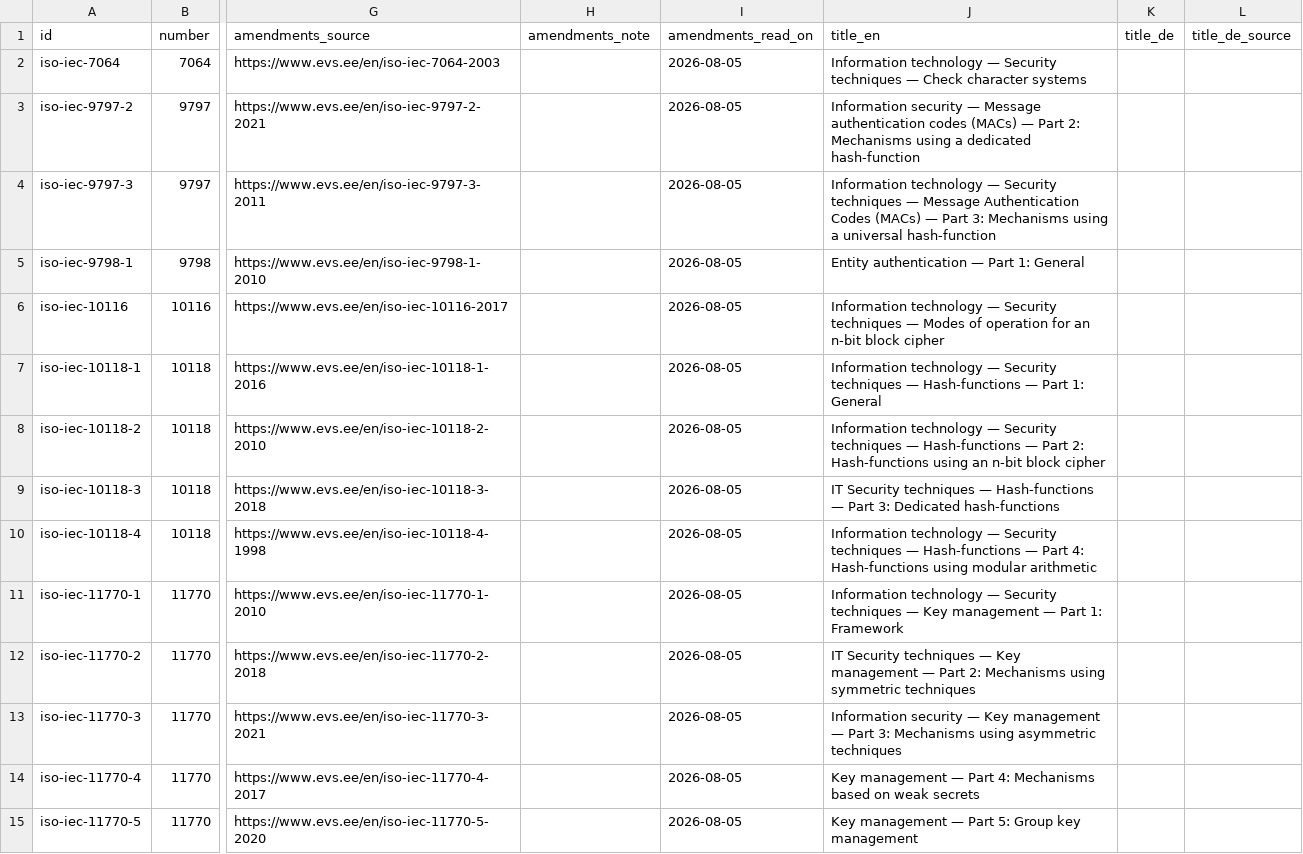
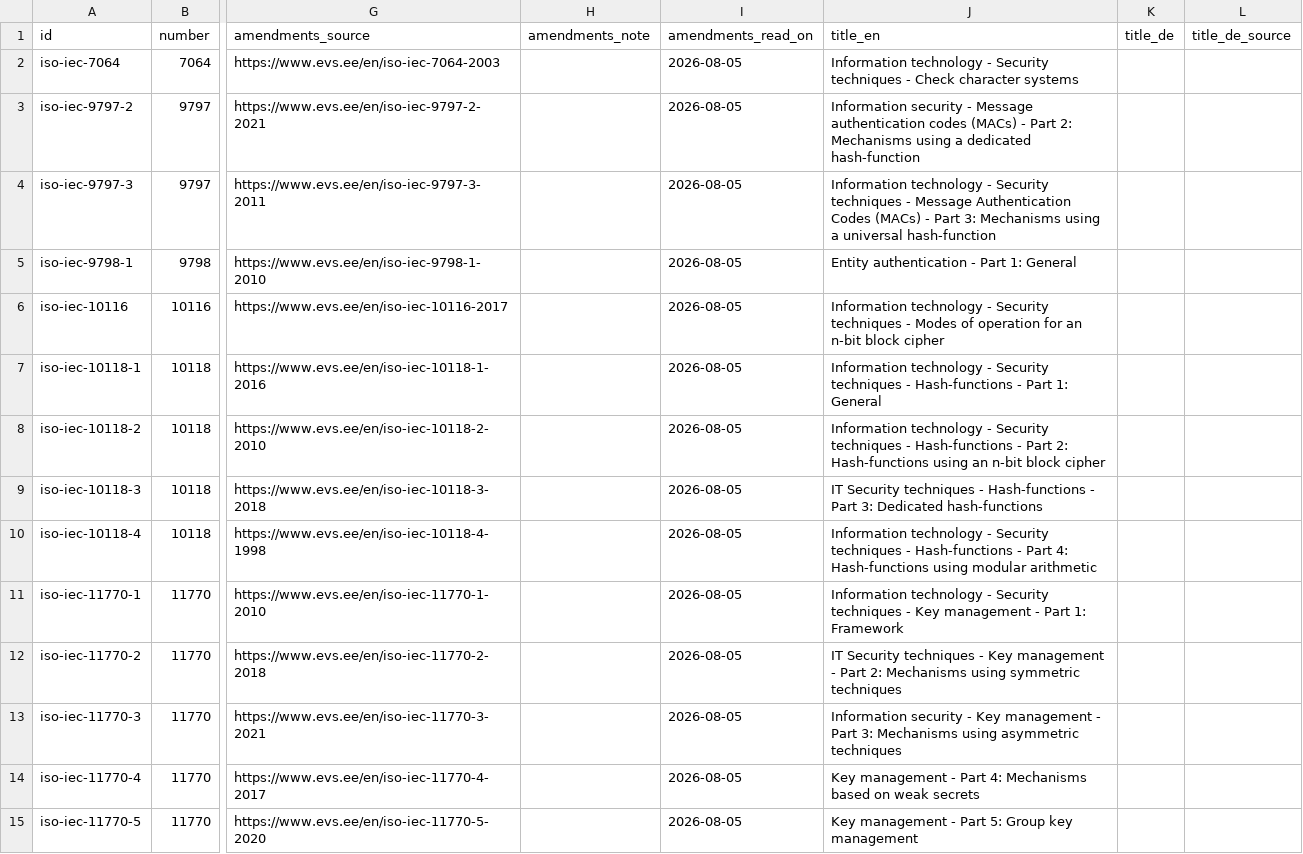
Before and after one commit to iderex/iso27000-isms, a CSV file: catalog/entries/cryptography.csv, drawn as a sheet; only a part is shown, gaps mark what is left out; the diff covers the shown part only; the diff names each change by its address in the sheet, - before the commit and + after, or states it on an @@ line.

```diff
--- a/catalog/entries/cryptography.csv
+++ b/catalog/entries/cryptography.csv
-J2 (title_en): Information technology — Security techniques — Check character…
+J2 (title_en): Information technology - Security techniques - Check character…
-J3 (title_en): Information security — Message authentication codes (MACs) — Part 2:…
+J3 (title_en): Information security - Message authentication codes (MACs) - Part 2:…
-J4 (title_en): Information technology — Security techniques — Message Authentication Codes (MACs) — Part 3:…
+J4 (title_en): Information technology - Security techniques - Message Authentication Codes (MACs) - Part 3:…
-J5 (title_en): Entity authentication — Part 1: General
+J5 (title_en): Entity authentication - Part 1: General
-J6 (title_en): Information technology — Security techniques — Modes of…
+J6 (title_en): Information technology - Security techniques - Modes of…
-J7 (title_en): Information technology — Security techniques — Hash-functions — Part 1:…
+J7 (title_en): Information technology - Security techniques - Hash-functions - Part 1:…
-J8 (title_en): Information technology — Security techniques — Hash-functions — Part 2:…
+J8 (title_en): Information technology - Security techniques - Hash-functions - Part 2:…
-J9 (title_en): …Security techniques — Hash-functions — Part 3:…
+J9 (title_en): …Security techniques - Hash-functions - Part 3:…
-J10 (title_en): Information technology — Security techniques — Hash-functions — Part 4:…
+J10 (title_en): Information technology - Security techniques - Hash-functions - Part 4:…
-J11 (title_en): Information technology — Security techniques — Key management — Part 1:…
+J11 (title_en): Information technology - Security techniques - Key management - Part 1:…
-J12 (title_en): …Security techniques — Key management — Part 2:…
+J12 (title_en): …Security techniques - Key management - Part 2:…
-J13 (title_en): Information security — Key management — Part 3:…
+J13 (title_en): Information security - Key management - Part 3:…
-J14 (title_en): Key management — Part 4:…
+J14 (title_en): Key management - Part 4:…
-J15 (title_en): Key management — Part 5: Group key management
+J15 (title_en): Key management - Part 5: Group key management
```
Also changed, not shown: 29 edited cells elsewhere in this file, catalog/entries/core-27000.csv, catalog/entries/evaluation-certification.csv, 5 other files.
